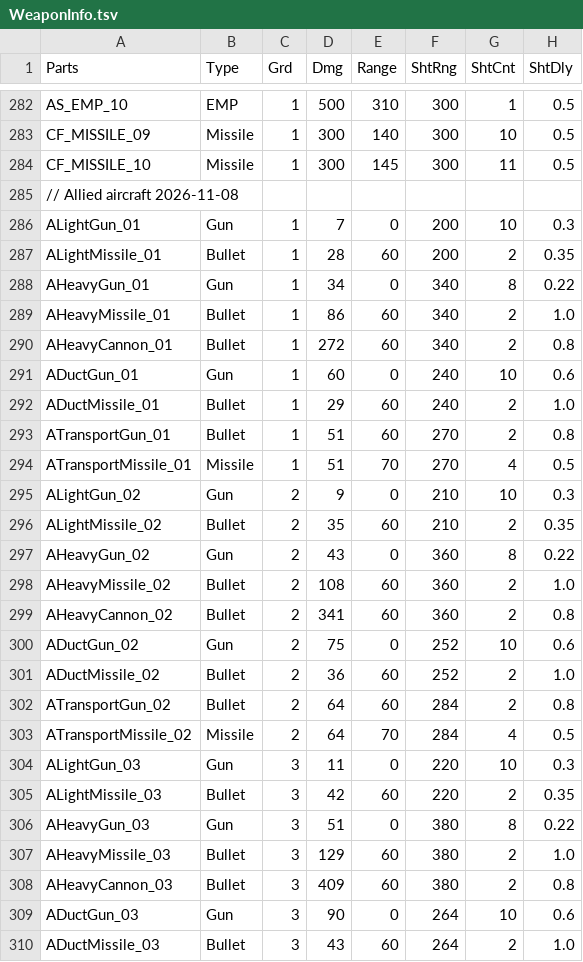
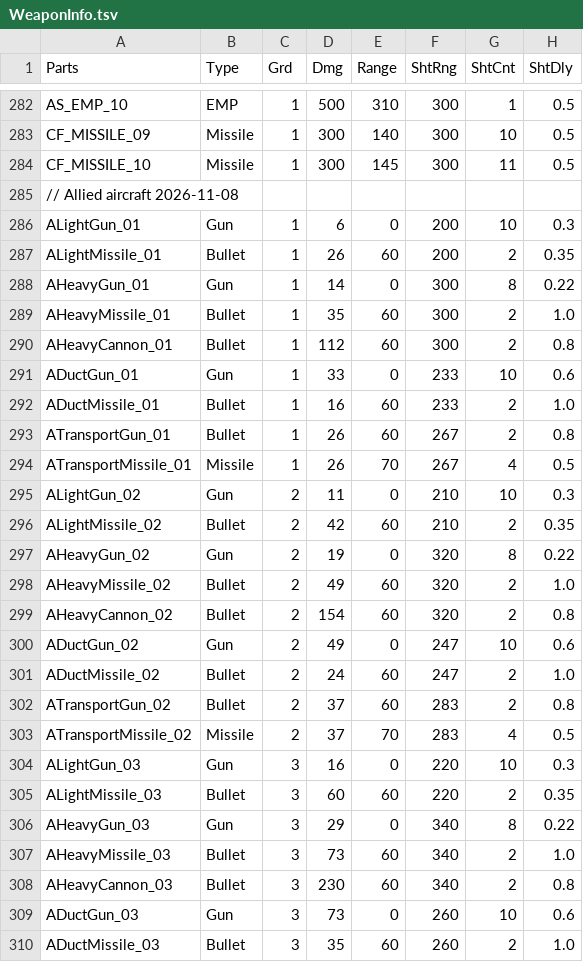
Before and after one commit to gelb2/MachDefense, a TSV file: Resources/Tables/WeaponInfo.tsv, drawn as a sheet; only a part is shown, gaps mark what is left out; the diff covers the shown part only; the diff names each change by its address in the sheet, - before the commit and + after, or states it on an @@ line.

```diff
--- a/Resources/Tables/WeaponInfo.tsv
+++ b/Resources/Tables/WeaponInfo.tsv
-D286 (Dmg): 7
+D286 (Dmg): 6
-D287 (Dmg): 28
+D287 (Dmg): 26
-D288 (Dmg): 34
+D288 (Dmg): 14
-F288:F290 (ShtRng): 340
+F288:F290 (ShtRng): 300
-D289 (Dmg): 86
+D289 (Dmg): 35
-D290 (Dmg): 272
+D290 (Dmg): 112
-D291 (Dmg): 60
+D291 (Dmg): 33
-F291:F292 (ShtRng): 240
+F291:F292 (ShtRng): 233
-D292 (Dmg): 29
+D292 (Dmg): 16
-D293:D294 (Dmg): 51
+D293:D294 (Dmg): 26
-F293:F294 (ShtRng): 270
+F293:F294 (ShtRng): 267
-D295 (Dmg): 9
+D295 (Dmg): 11
-D296 (Dmg): 35
+D296 (Dmg): 42
-D297 (Dmg): 43
+D297 (Dmg): 19
-F297:F299 (ShtRng): 360
+F297:F299 (ShtRng): 320
-D298 (Dmg): 108
+D298 (Dmg): 49
-D299 (Dmg): 341
+D299 (Dmg): 154
-D300 (Dmg): 75
+D300 (Dmg): 49
-F300:F301 (ShtRng): 252
+F300:F301 (ShtRng): 247
-D301 (Dmg): 36
+D301 (Dmg): 24
-D302:D303 (Dmg): 64
+D302:D303 (Dmg): 37
-F302:F303 (ShtRng): 284
+F302:F303 (ShtRng): 283
-D304 (Dmg): 11
+D304 (Dmg): 16
-D305 (Dmg): 42
+D305 (Dmg): 60
-D306 (Dmg): 51
+D306 (Dmg): 29
-F306:F308 (ShtRng): 380
+F306:F308 (ShtRng): 340
-D307 (Dmg): 129
+D307 (Dmg): 73
-D308 (Dmg): 409
+D308 (Dmg): 230
-D309 (Dmg): 90
+D309 (Dmg): 73
-F309:F310 (ShtRng): 264
+F309:F310 (ShtRng): 260
-D310 (Dmg): 43
+D310 (Dmg): 35
```
Also changed, not shown: 114 edited cells elsewhere in this file, Resources/Tables/MachBuild_Name.tsv, Resources/Tables/MachList.tsv, 5 other files.
